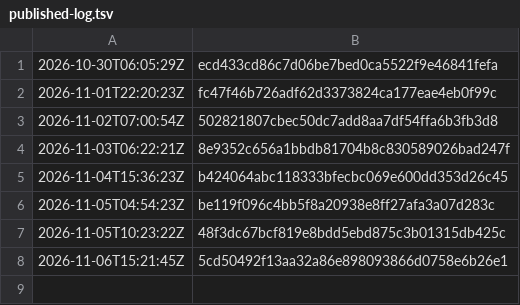
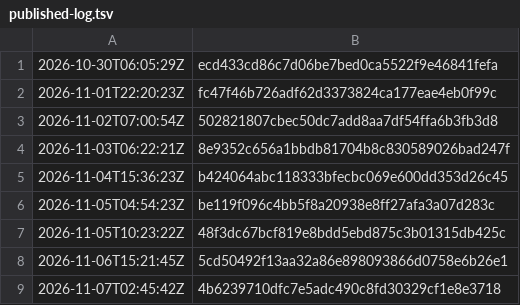
Before and after one commit to dyljqq/dyljqq.github.io, a TSV file: content/published-log.tsv, drawn as a sheet; the diff names each change by its address in the sheet, - before the commit and + after, or states it on an @@ line.

Commit message:
chore(publish): 记录成功发布与页面 hash

```diff
--- a/content/published-log.tsv
+++ b/content/published-log.tsv
+row 9: 2026-11-07T02:45:42Z | 4b6239710dfc7e5adc490c8fd30329cf1e8e3718
```
